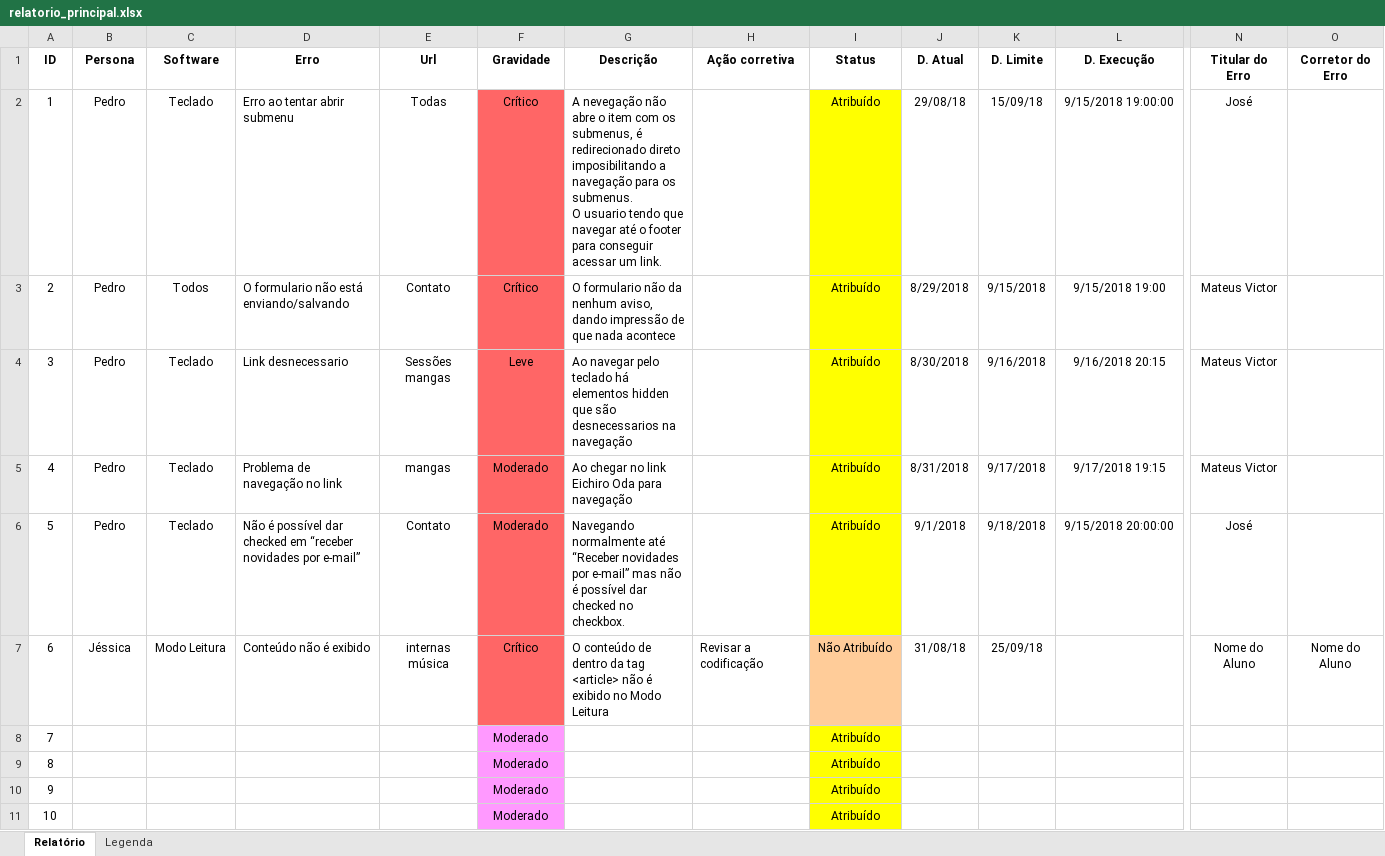
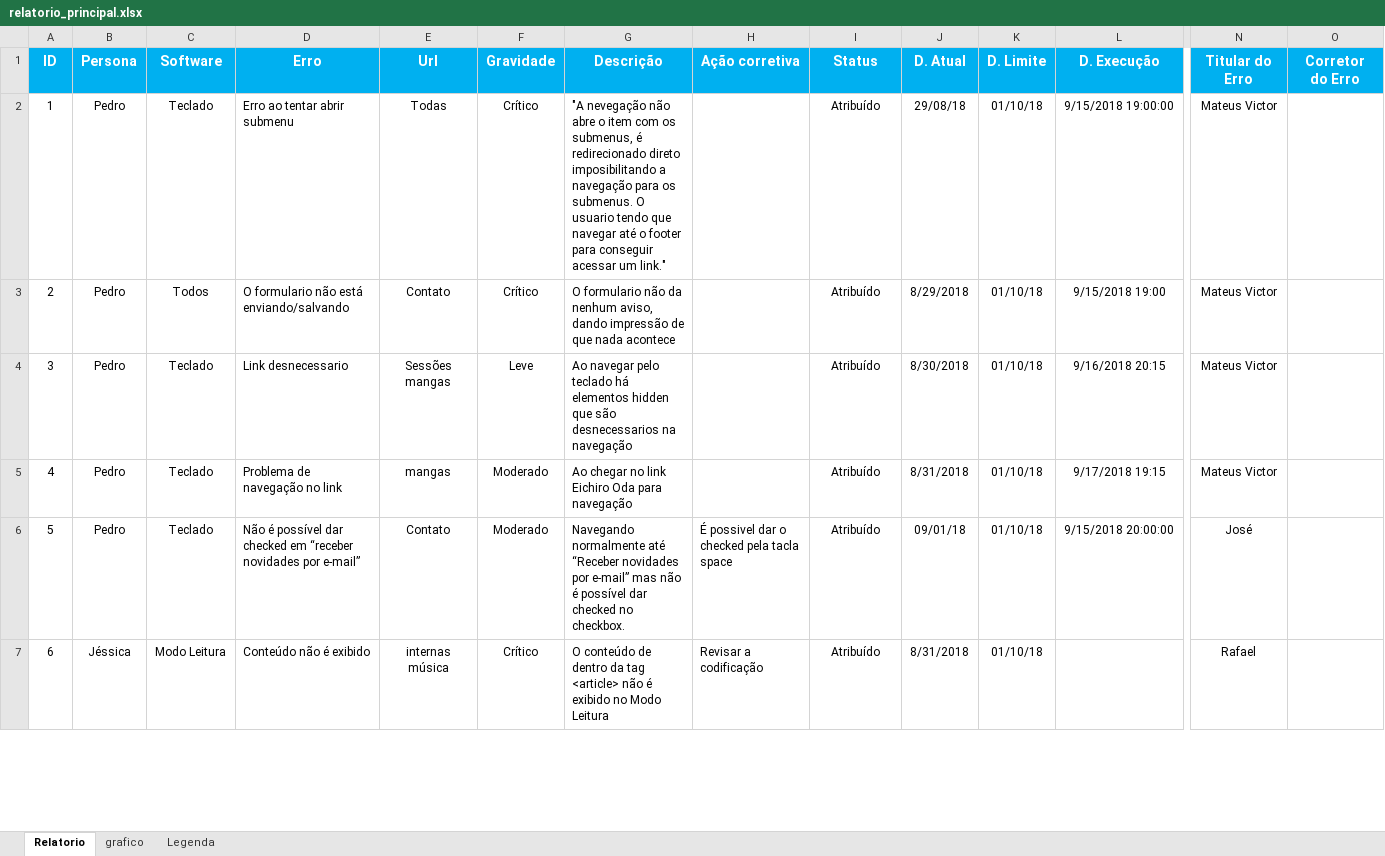
Before and after one commit to MateusVictorIderiha/2sem_prj_integrador, an Excel workbook: Acessibilidade/relatorios/relatorio_principal.xlsx, sheet Relatorio, drawn as a sheet; only a part is shown, gaps mark what is left out; values as stored, in another font and other column widths than the file's, no borders; charts and pictures and conditional formats and table styles not drawn; removed rows and columns are numbered as before the commit, all else as after; rows hold the shown columns only; ↵ is a line break in a cell; the diff covers the shown part only; the diff names each change by its address in the sheet, - before the commit and + after, or states it on an @@ line.

Commit message:
Relátorio Atualizado

```diff
--- a/Acessibilidade/relatorios/relatorio_principal.xlsx (sheet Relatorio)
+++ b/Acessibilidade/relatorios/relatorio_principal.xlsx (sheet Relatorio)
-sheet tab: Relatório
+sheet tab: Relatorio
+sheet tab: grafico
@@ A1:O1 fill: none → #00B0F0, text colour: black → #FFFFFF, text size: larger @@
-F2:F7 fill: #FF6666
+F2:F7 fill: none
-G2 (Descrição): A nevegação não abre o item com os submenus, é redirecionado direto imposibilitando a navegação para os submenus. ↵ O usuario tendo que navegar até o footer para conseguir acessar um link.
+G2 (Descrição): "A nevegação não abre o item com os submenus, é redirecionado direto imposibilitando a navegação para os submenus. O usuario tendo que navegar até o footer para conseguir acessar um link."
-I2:I6 fill: #FFFF00
+I2:I6 fill: none
-K2 (D. Limite): 15/09/18
+K2 (D. Limite): 01/10/18
-N2 (Titular do Erro): José
+N2 (Titular do Erro): Mateus Victor
-K3 (D. Limite): 9/15/2018
+K3 (D. Limite): 01/10/18
-K4 (D. Limite): 9/16/2018
+K4 (D. Limite): 01/10/18
-K5 (D. Limite): 9/17/2018
+K5 (D. Limite): 01/10/18
-H6 (Ação corretiva): (empty)
+H6 (Ação corretiva): É possivel dar o checked pela tacla space
-J6 (D. Atual): 9/1/2018
+J6 (D. Atual): 09/01/18
-K6 (D. Limite): 9/18/2018
+K6 (D. Limite): 01/10/18
-I7 (Status): Não Atribuído
+I7 (Status): Atribuído
-I7 fill: #FFCC99
+I7 fill: none
-J7 (D. Atual): 31/08/18
+J7 (D. Atual): 8/31/2018
-K7 (D. Limite): 25/09/18
+K7 (D. Limite): 01/10/18
-N7 (Titular do Erro): Nome do Aluno
+N7 (Titular do Erro): Rafael
-O7 (Corretor do Erro): Nome do Aluno
+O7 (Corretor do Erro): (empty)
-row 8: 7 |  |  |  |  | Moderado |  |  | Atribuído
-row 9: 8 |  |  |  |  | Moderado |  |  | Atribuído
-row 10: 9 |  |  |  |  | Moderado |  |  | Atribuído
-row 11: 10 |  |  |  |  | Moderado |  |  | Atribuído
```
Also changed, not shown: 27 added rows, 12 removed rows and cell formats elsewhere in this sheet, charts or pictures.
